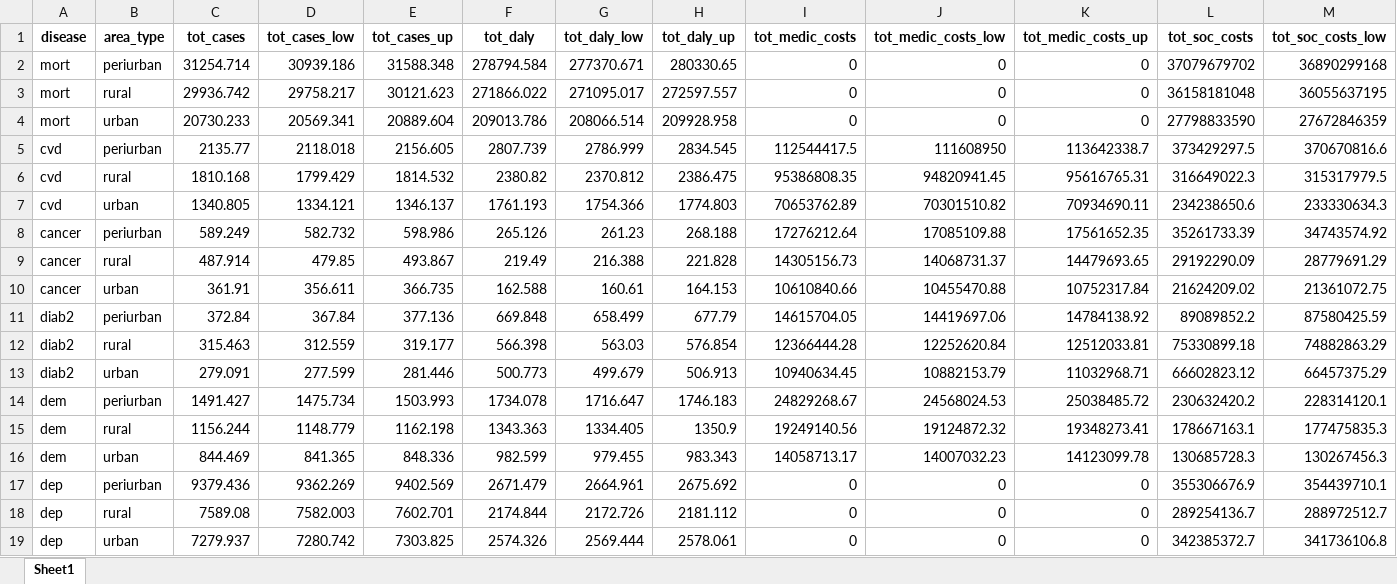
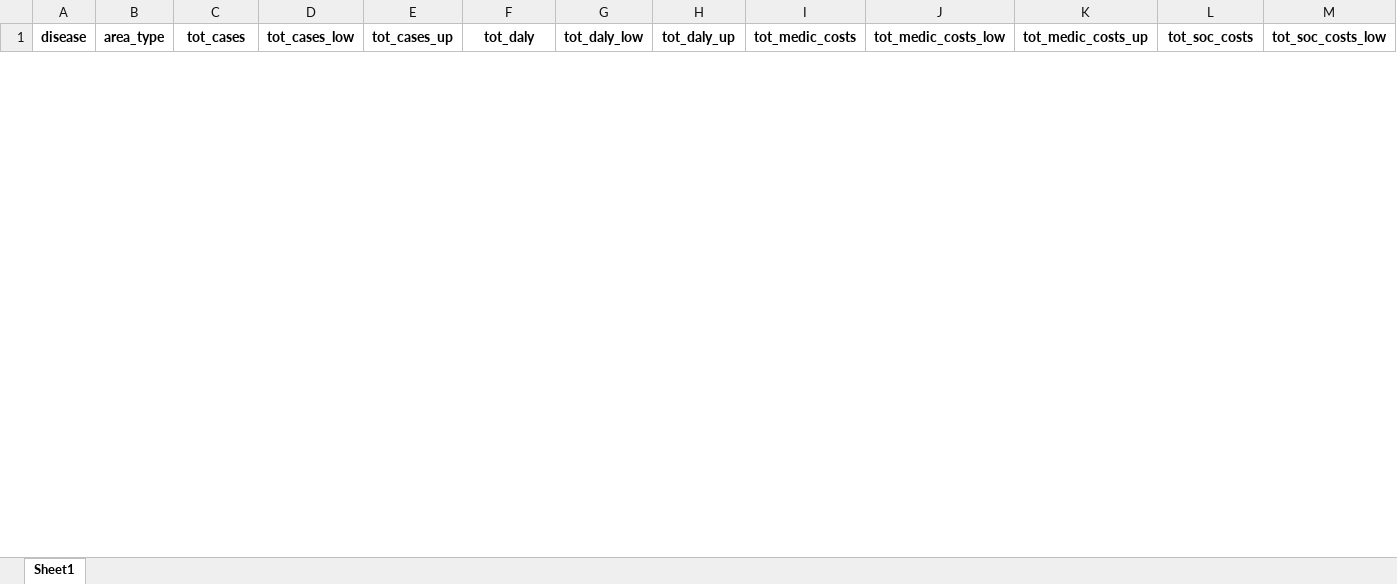
Before and after one commit to inesoriany/HIA_walking_steps, an Excel workbook: output/Tables/Best practice/HIA_best_practice_added_1000replicate.xlsx, sheet Sheet1, drawn as a sheet; only a part is shown; values as stored, in another font and other column widths than the file's, no borders; removed rows and columns are numbered as before the commit, all else as after; rows hold the shown columns only; the diff covers the shown part only; the diff names each change by its address in the sheet, - before the commit and + after, or states it on an @@ line.

```diff
--- a/output/Tables/Best practice/HIA_best_practice_added_1000replicate.xlsx (sheet Sheet1)
+++ b/output/Tables/Best practice/HIA_best_practice_added_1000replicate.xlsx (sheet Sheet1)
-row 2: mort | periurban | 31254.714 | 30939.186 | 31588.348 | 278794.584 | 277370.671 | 280330.65 | 0 | 0 | 0 | 37079679702 | 36890299168
-row 3: mort | rural | 29936.742 | 29758.217 | 30121.623 | 271866.022 | 271095.017 | 272597.557 | 0 | 0 | 0 | 36158181048 | 36055637195
-row 4: mort | urban | 20730.233 | 20569.341 | 20889.604 | 209013.786 | 208066.514 | 209928.958 | 0 | 0 | 0 | 27798833590 | 27672846359
-row 5: cvd | periurban | 2135.77 | 2118.018 | 2156.605 | 2807.739 | 2786.999 | 2834.545 | 112544417.5 | 111608950 | 113642338.7 | 373429297.5 | 370670816.6
-row 6: cvd | rural | 1810.168 | 1799.429 | 1814.532 | 2380.82 | 2370.812 | 2386.475 | 95386808.35 | 94820941.45 | 95616765.31 | 316649022.3 | 315317979.5
-row 7: cvd | urban | 1340.805 | 1334.121 | 1346.137 | 1761.193 | 1754.366 | 1774.803 | 70653762.89 | 70301510.82 | 70934690.11 | 234238650.6 | 233330634.3
-row 8: cancer | periurban | 589.249 | 582.732 | 598.986 | 265.126 | 261.23 | 268.188 | 17276212.64 | 17085109.88 | 17561652.35 | 35261733.39 | 34743574.92
-row 9: cancer | rural | 487.914 | 479.85 | 493.867 | 219.49 | 216.388 | 221.828 | 14305156.73 | 14068731.37 | 14479693.65 | 29192290.09 | 28779691.29
-row 10: cancer | urban | 361.91 | 356.611 | 366.735 | 162.588 | 160.61 | 164.153 | 10610840.66 | 10455470.88 | 10752317.84 | 21624209.02 | 21361072.75
-row 11: diab2 | periurban | 372.84 | 367.84 | 377.136 | 669.848 | 658.499 | 677.79 | 14615704.05 | 14419697.06 | 14784138.92 | 89089852.2 | 87580425.59
-row 12: diab2 | rural | 315.463 | 312.559 | 319.177 | 566.398 | 563.03 | 576.854 | 12366444.28 | 12252620.84 | 12512033.81 | 75330899.18 | 74882863.29
-row 13: diab2 | urban | 279.091 | 277.599 | 281.446 | 500.773 | 499.679 | 506.913 | 10940634.45 | 10882153.79 | 11032968.71 | 66602823.12 | 66457375.29
-row 14: dem | periurban | 1491.427 | 1475.734 | 1503.993 | 1734.078 | 1716.647 | 1746.183 | 24829268.67 | 24568024.53 | 25038485.72 | 230632420.2 | 228314120.1
-row 15: dem | rural | 1156.244 | 1148.779 | 1162.198 | 1343.363 | 1334.405 | 1350.9 | 19249140.56 | 19124872.32 | 19348273.41 | 178667163.1 | 177475835.3
-row 16: dem | urban | 844.469 | 841.365 | 848.336 | 982.599 | 979.455 | 983.343 | 14058713.17 | 14007032.23 | 14123099.78 | 130685728.3 | 130267456.3
-row 17: dep | periurban | 9379.436 | 9362.269 | 9402.569 | 2671.479 | 2664.961 | 2675.692 | 0 | 0 | 0 | 355306676.9 | 354439710.1
-row 18: dep | rural | 7589.08 | 7582.003 | 7602.701 | 2174.844 | 2172.726 | 2181.112 | 0 | 0 | 0 | 289254136.7 | 288972512.7
-row 19: dep | urban | 7279.937 | 7280.742 | 7303.825 | 2574.326 | 2569.444 | 2578.061 | 0 | 0 | 0 | 342385372.7 | 341736106.8
```
Also changed, not shown: 29 added rows and 11 removed rows elsewhere in this sheet, output/Tables/7000 steps/HIA_7000steps_1000replicate.xlsx, output/Tables/7000 steps/HIA_age_7000steps_1000replicate.xlsx, 18 other files.
